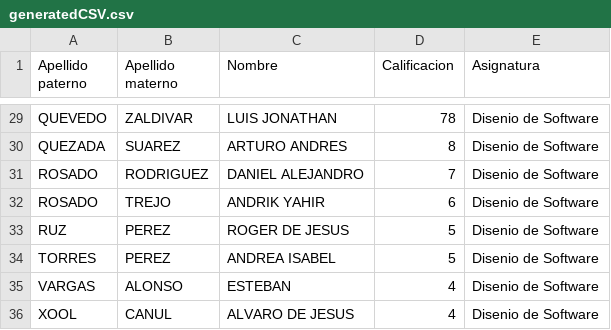
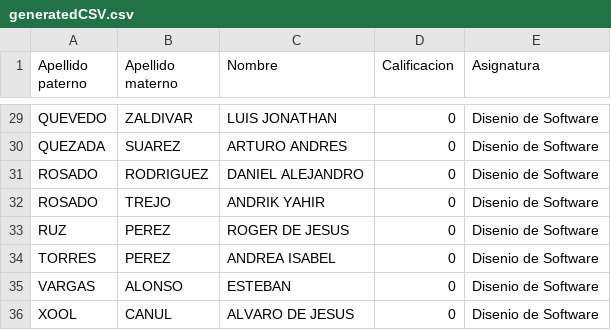
Before and after one commit to DavidPerez007/SoftwareDesign_ADA2, a CSV file: files/generatedCSV.csv, drawn as a sheet; only a part is shown, gaps mark what is left out; the diff covers the shown part only; the diff names each change by its address in the sheet, - before the commit and + after, or states it on an @@ line.

Commit message:
feat: add 2nd case, chore: refactor aniadirCalificaciones into a smaller function

```diff
--- a/files/generatedCSV.csv
+++ b/files/generatedCSV.csv
-D29 (Calificacion): 78
+D29 (Calificacion): 0
-D30 (Calificacion): 8
+D30 (Calificacion): 0
-D31 (Calificacion): 7
+D31 (Calificacion): 0
-D32 (Calificacion): 6
+D32 (Calificacion): 0
-D33:D34 (Calificacion): 5
+D33:D34 (Calificacion): 0
-D35:D36 (Calificacion): 4
+D35:D36 (Calificacion): 0
```
Also changed, not shown: 27 edited cells elsewhere in this file, 2 other files.
